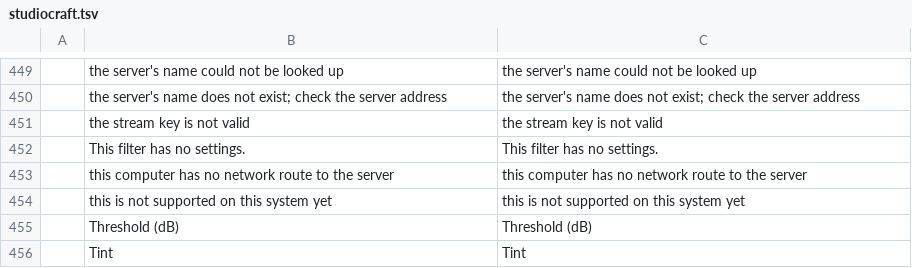
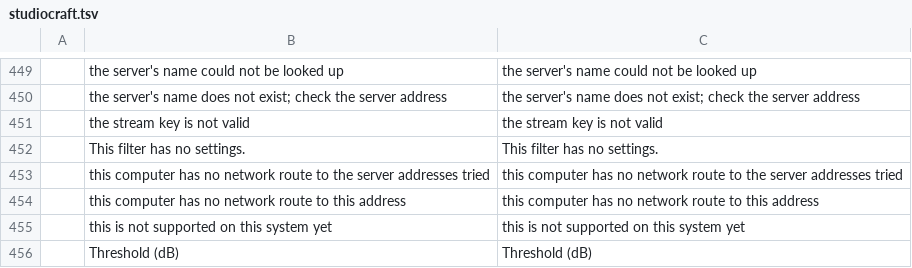
Before and after one commit to blamejs/StudioCraft, a TSV file: crates/ui-egui/i18n/locales/en/studiocraft.tsv, drawn as a sheet; only a part is shown, gaps mark what is left out; the shorter side is filled out with more unchanged rows.

Commit message:
Streaming: the no-route message names only the addresses tried
A connect tries at most 4 of the server's addresses, so no_route now
says that this computer has no network route to the server addresses
tried, and each address in the status detail says that it has no route
to that address.

```diff
--- a/crates/ui-egui/i18n/locales/en/studiocraft.tsv
+++ b/crates/ui-egui/i18n/locales/en/studiocraft.tsv
@@ -452,3 +452,4 @@
 	This filter has no settings.	This filter has no settings.
-	this computer has no network route to the server	this computer has no network route to the server
+	this computer has no network route to the server addresses tried	this computer has no network route to the server addresses tried
+	this computer has no network route to this address	this computer has no network route to this address
 	this is not supported on this system yet	this is not supported on this system yet
```
Also changed, not shown: 5 other files.
